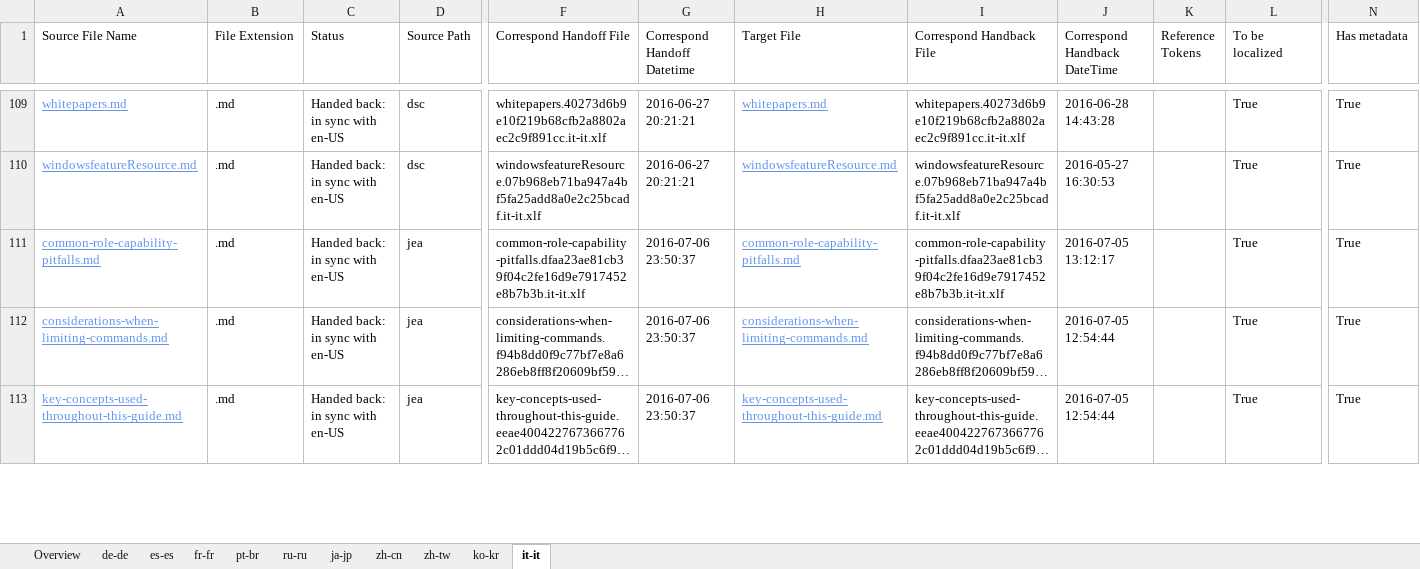
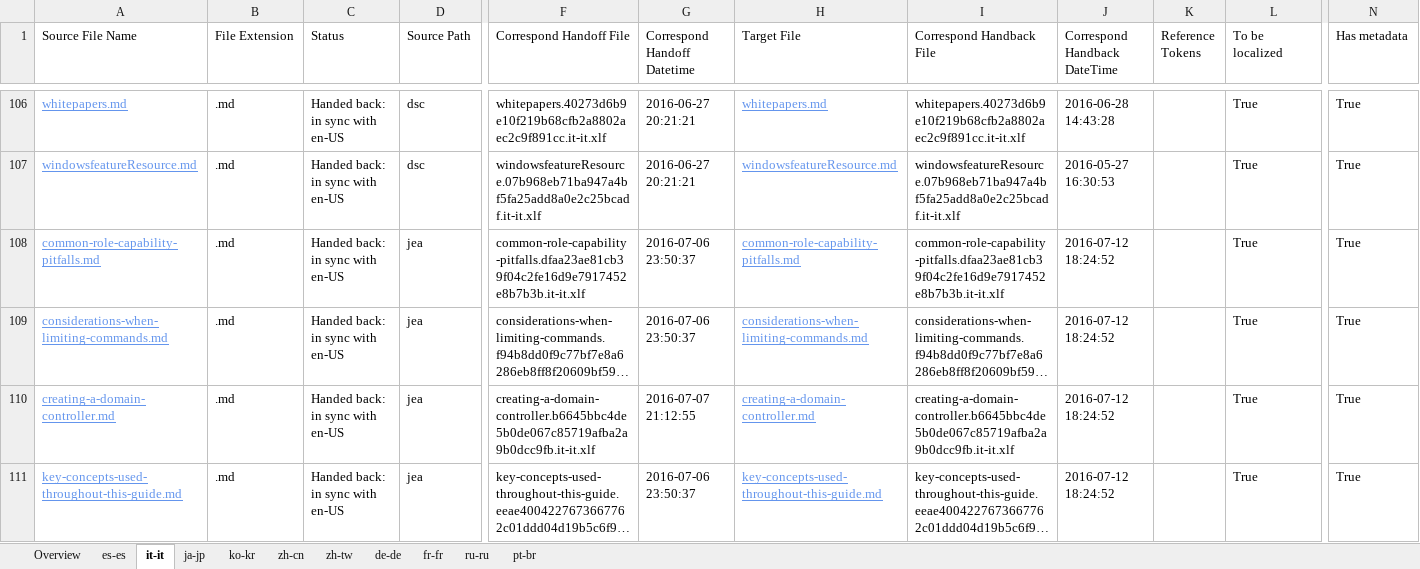
Before and after one commit to SonjaSaltzman/powerShell-Docs.handback, an Excel workbook: ol-handback/PowerShell/powerShell-Docs/live/handback-status.xlsx, sheet it-it, drawn as a sheet; only a part is shown, gaps mark what is left out; long unchanged cells end in …; values as stored, in another font and other column widths than the file's, no borders; table styles not drawn; addresses are those after the commit; rows hold the shown columns only; the diff covers the shown part only; the diff names each change by its address in the sheet, - before the commit and + after, or states it on an @@ line.

Commit message:
Generate Report for Handback

```diff
--- a/ol-handback/PowerShell/powerShell-Docs/live/handback-status.xlsx (sheet it-it)
+++ b/ol-handback/PowerShell/powerShell-Docs/live/handback-status.xlsx (sheet it-it)
@@ sheet tab order changed: Overview | es-es | it-it | ja-jp | ko-kr | zh-cn | zh-tw | de-de | fr-fr | ru-ru | pt-br @@
-J108 (Correspond Handback DateTime): 2016-07-05 13:12:17
+J108 (Correspond Handback DateTime): 2016-07-12 18:24:52
-J109 (Correspond Handback DateTime): 2016-07-05 12:54:44
+J109 (Correspond Handback DateTime): 2016-07-12 18:24:52
+row 110: creating-a-domain-controller.md | .md | Handed back: in sync with en-US | jea | creating-a-domain-controller.b6645bbc4de5b0de067c85719afba2a9b0dcc9fb.it-it.xlf | 2016-07-07 21:12:55 | creating-a-domain-controller.md | creating-a-domain-controller.b6645bbc4de5b0de067c85719afba2a9b0dcc9fb.it-it.xlf | 2016-07-12 18:24:52 |  | True | True
-J111 (Correspond Handback DateTime): 2016-07-05 12:54:44
+J111 (Correspond Handback DateTime): 2016-07-12 18:24:52
```
Also changed, not shown: 4 added rows, 3 removed rows and 6 edited cells elsewhere in this sheet, sheet Overview, sheet ko-kr, sheet zh-tw, sheet zh-cn, sheet es-es, sheet ja-jp, ol-handback/PowerShell/powerShell-Docs/live/localization-status.xlsx.
